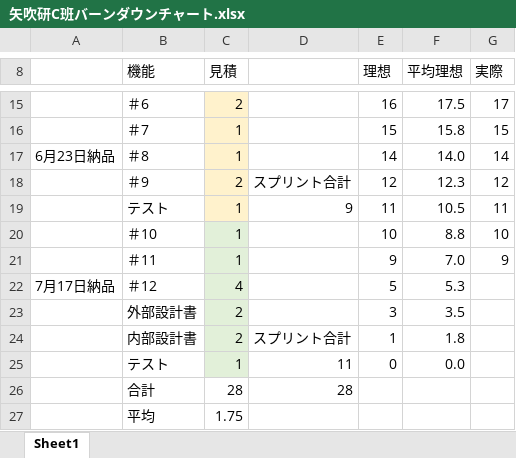
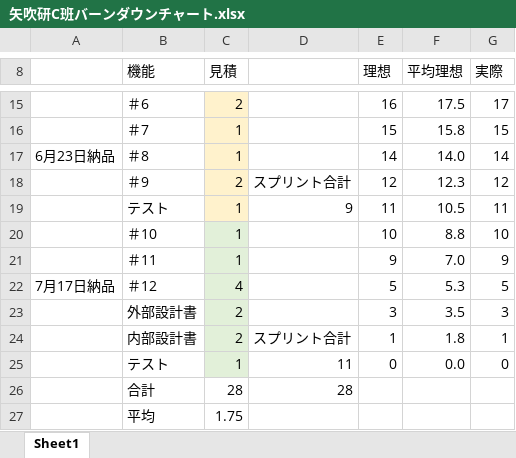
Before and after one commit to tomoyukikondo/yabukiC2017, an Excel workbook: 矢吹研C班バーンダウンチャート.xlsx, sheet Sheet1, drawn as a sheet; only a part is shown, gaps mark what is left out; values as stored, in another font and other column widths than the file's, no borders; charts and pictures not drawn; the diff names each change by its address in the sheet, - before the commit and + after, or states it on an @@ line.

```diff
--- a/矢吹研C班バーンダウンチャート.xlsx (sheet Sheet1)
+++ b/矢吹研C班バーンダウンチャート.xlsx (sheet Sheet1)
-G22 (実際): (empty)
+G22 (実際): 5
-G23 (実際): (empty)
+G23 (実際): 3
-G24 (実際): (empty)
+G24 (実際): 1
-G25 (実際): (empty)
+G25 (実際): 0
```
Also changed, not shown: charts or pictures, EVM.xlsx, 1 other file.
